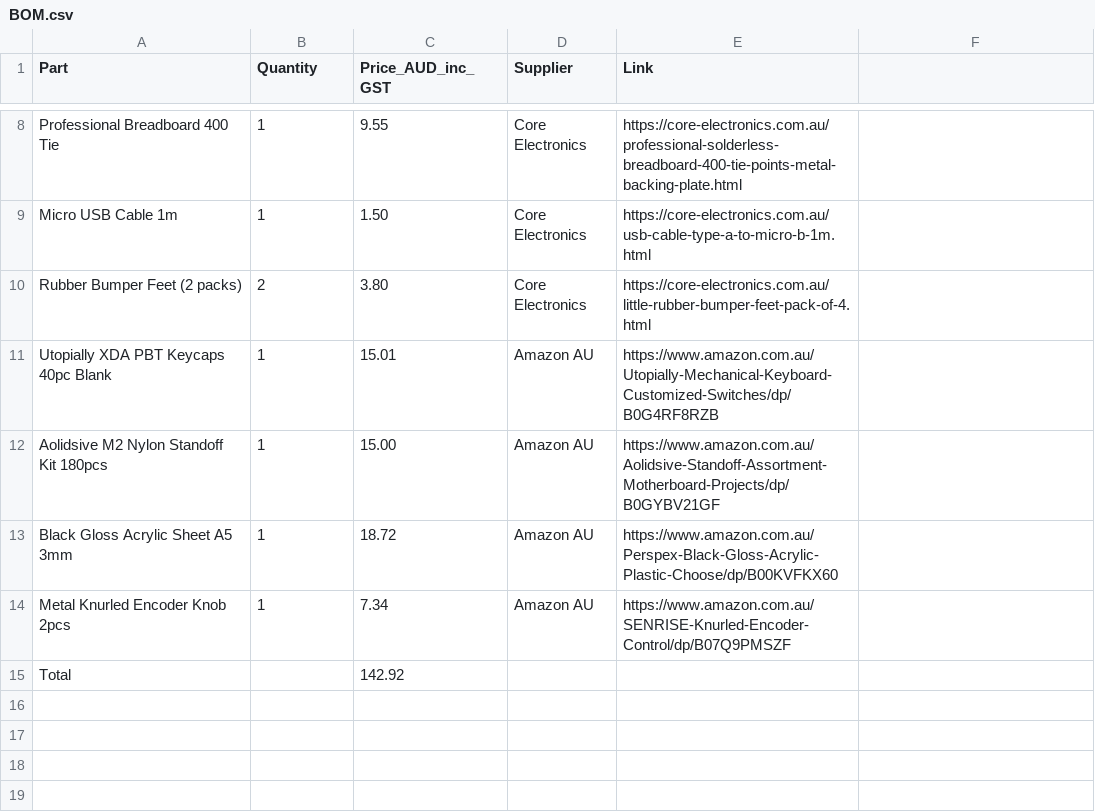
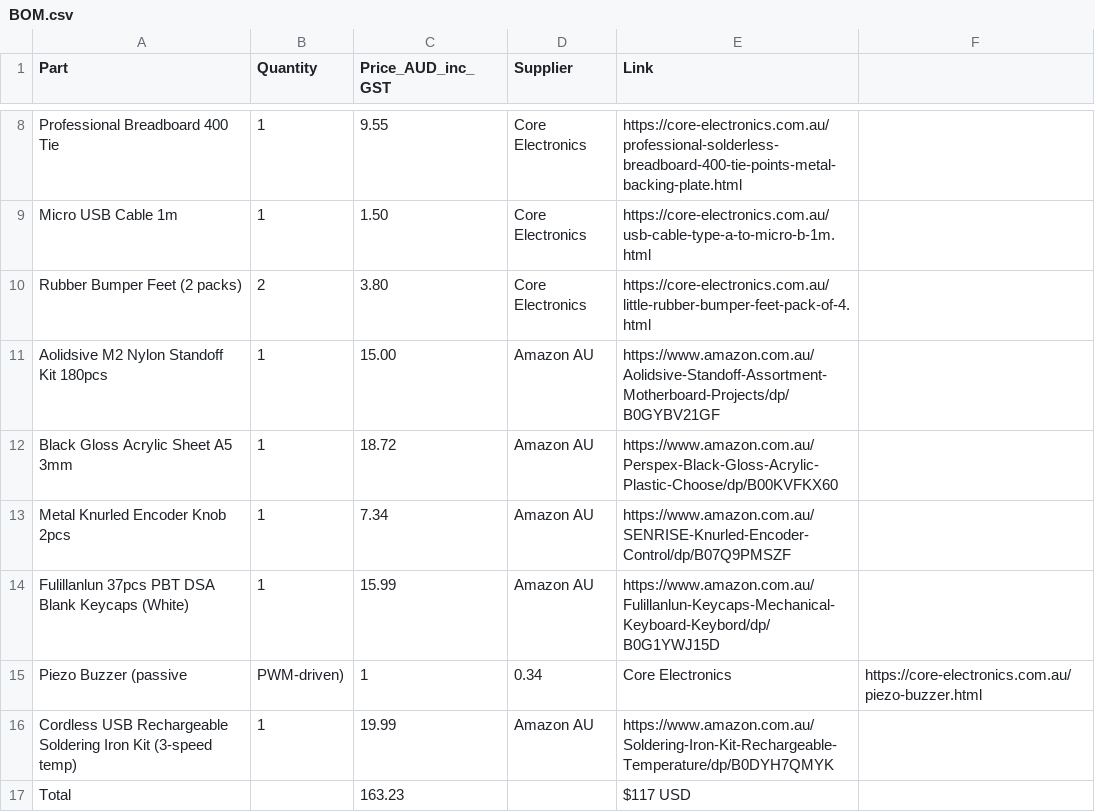
Before and after one commit to ttdgp6b7sy-ai/oxide-keys, a CSV file: BOM.csv, drawn as a sheet; only a part is shown, gaps mark what is left out.

Commit message:
Update BOM with new components and total cost
Added new items including better keycaps, a piezo buzzer, and a soldering iron kit. Updated total cost.

```diff
--- a/BOM.csv
+++ b/BOM.csv
@@ -10,3 +10,2 @@ Micro USB Cable 1m,1,1.50,Core Electronics,https://core-electronics.com.au/usb-c
 Rubber Bumper Feet (2 packs),2,3.80,Core Electronics,https://core-electronics.com.au/little-rubber-bumper-feet-pack-of-4.html
-Utopially XDA PBT Keycaps 40pc Blank,1,15.01,Amazon AU,https://www.amazon.com.au/Utopially-Mechanical-Keyboard-Customized-Switches/dp/B0G4RF8RZB
 Aolidsive M2 Nylon Standoff Kit 180pcs,1,15.00,Amazon AU,https://www.amazon.com.au/Aolidsive-Standoff-Assortment-Motherboard-Projects/dp/B0GYBV21GF
@@ -14,2 +13,5 @@ Black Gloss Acrylic Sheet A5 3mm,1,18.72,Amazon AU,https://www.amazon.com.au/Per
 Metal Knurled Encoder Knob 2pcs,1,7.34,Amazon AU,https://www.amazon.com.au/SENRISE-Knurled-Encoder-Control/dp/B07Q9PMSZF
-Total,,142.92,,
+Fulillanlun 37pcs PBT DSA Blank Keycaps (White),1,15.99,Amazon AU,https://www.amazon.com.au/Fulillanlun-Keycaps-Mechanical-Keyboard-Keybord/dp/B0G1YWJ15D
+Piezo Buzzer (passive, PWM-driven),1,0.34,Core Electronics,https://core-electronics.com.au/piezo-buzzer.html
+Cordless USB Rechargeable Soldering Iron Kit (3-speed temp),1,19.99,Amazon AU,https://www.amazon.com.au/Soldering-Iron-Kit-Rechargeable-Temperature/dp/B0DYH7QMYK
+Total,,163.23,,$117 USD,,
```
